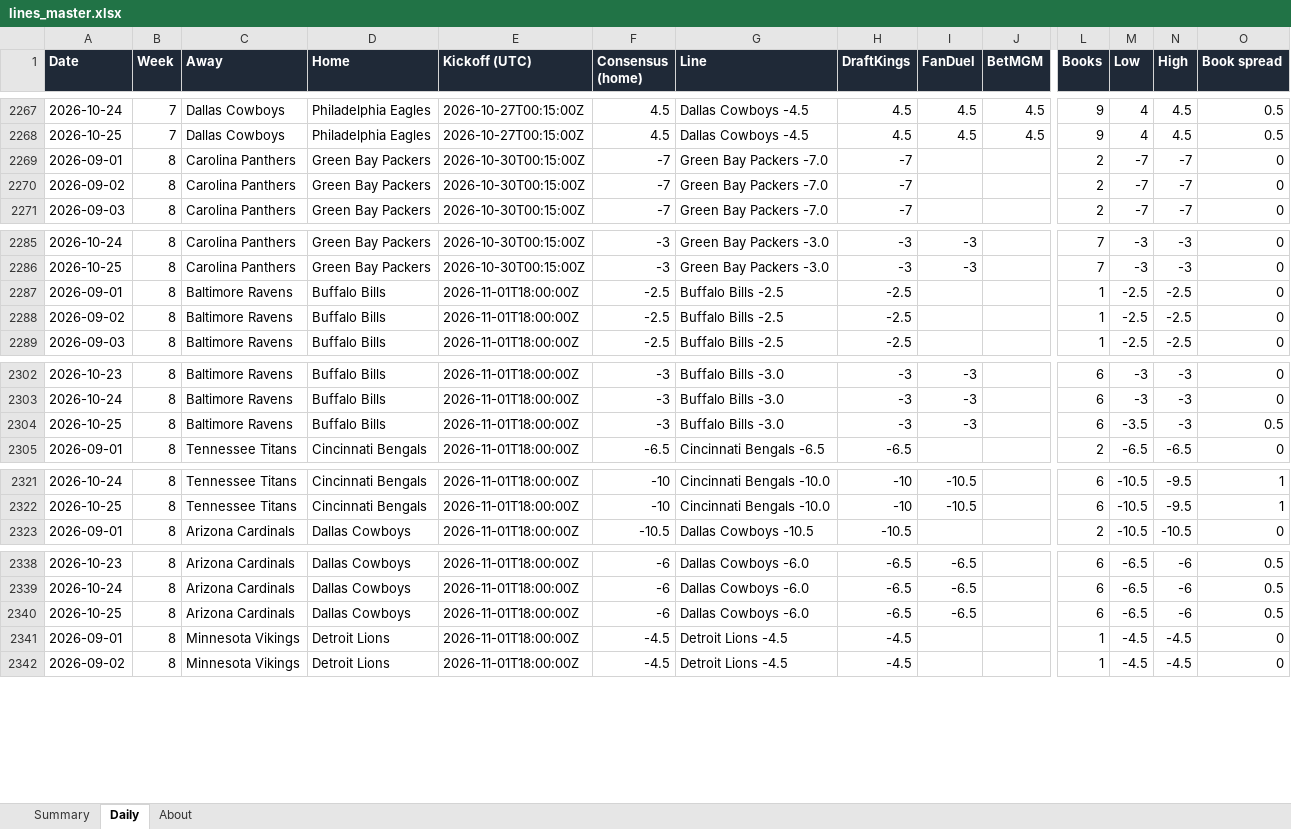
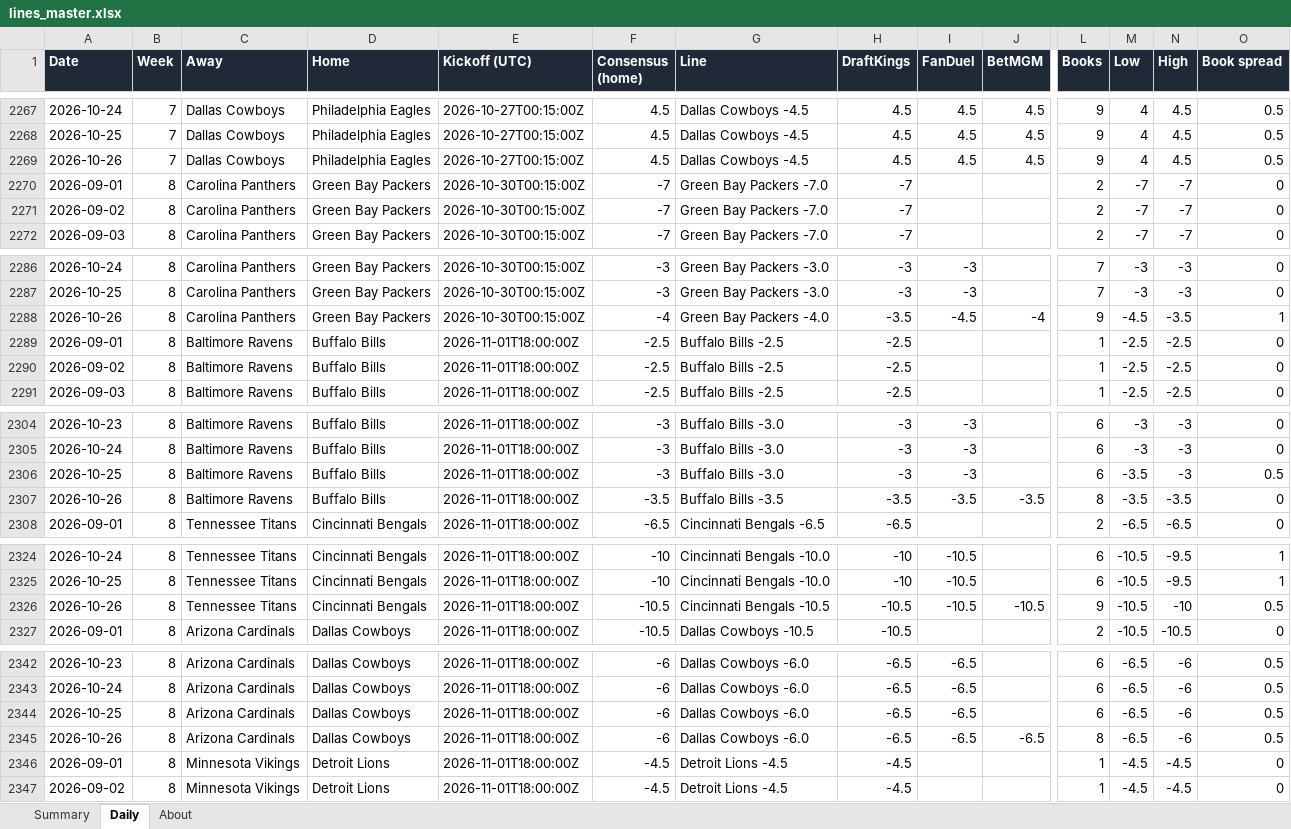
Before and after one commit to G4-Admin/nfl-line-tracker, an Excel workbook: data/lines_master.xlsx, sheet Daily, drawn as a sheet; only a part is shown, gaps mark what is left out; values as stored, in another font and other column widths than the file's, no borders; rows hold the shown columns only; the diff covers the shown part only; the diff names each change by its address in the sheet, - before the commit and + after, or states it on an @@ line.

```diff
--- a/data/lines_master.xlsx (sheet Daily)
+++ b/data/lines_master.xlsx (sheet Daily)
+row 2269: 2026-10-26 | 7 | Dallas Cowboys | Philadelphia Eagles | 2026-10-27T00:15:00Z | 4.5 | Dallas Cowboys -4.5 | 4.5 | 4.5 | 4.5 | 9 | 4 | 4.5 | 0.5
+row 2288: 2026-10-26 | 8 | Carolina Panthers | Green Bay Packers | 2026-10-30T00:15:00Z | -4 | Green Bay Packers -4.0 | -3.5 | -4.5 | -4 | 9 | -4.5 | -3.5 | 1
+row 2307: 2026-10-26 | 8 | Baltimore Ravens | Buffalo Bills | 2026-11-01T18:00:00Z | -3.5 | Buffalo Bills -3.5 | -3.5 | -3.5 | -3.5 | 8 | -3.5 | -3.5 | 0
+row 2326: 2026-10-26 | 8 | Tennessee Titans | Cincinnati Bengals | 2026-11-01T18:00:00Z | -10.5 | Cincinnati Bengals -10.5 | -10.5 | -10.5 | -10.5 | 9 | -10.5 | -10 | 0.5
+row 2345: 2026-10-26 | 8 | Arizona Cardinals | Dallas Cowboys | 2026-11-01T18:00:00Z | -6 | Dallas Cowboys -6.0 | -6.5 | -6.5 | -6.5 | 8 | -6.5 | -6 | 0.5
```
Also changed, not shown: 10 added rows elsewhere in this sheet, sheet Summary, sheet About, 6 other files.
